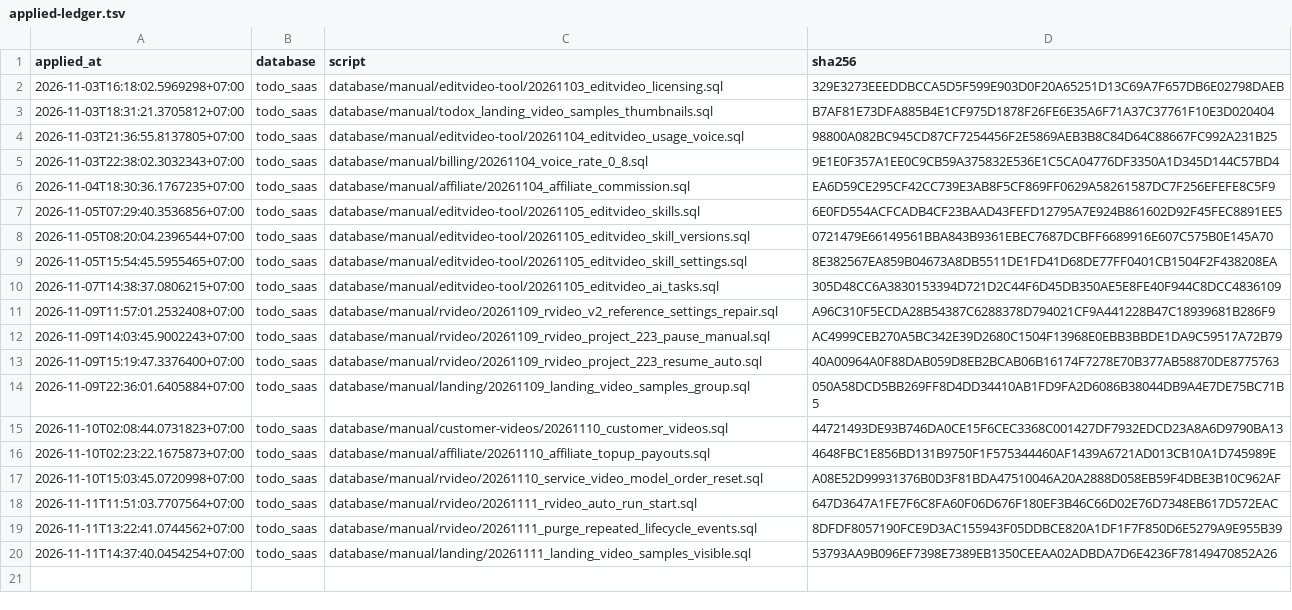
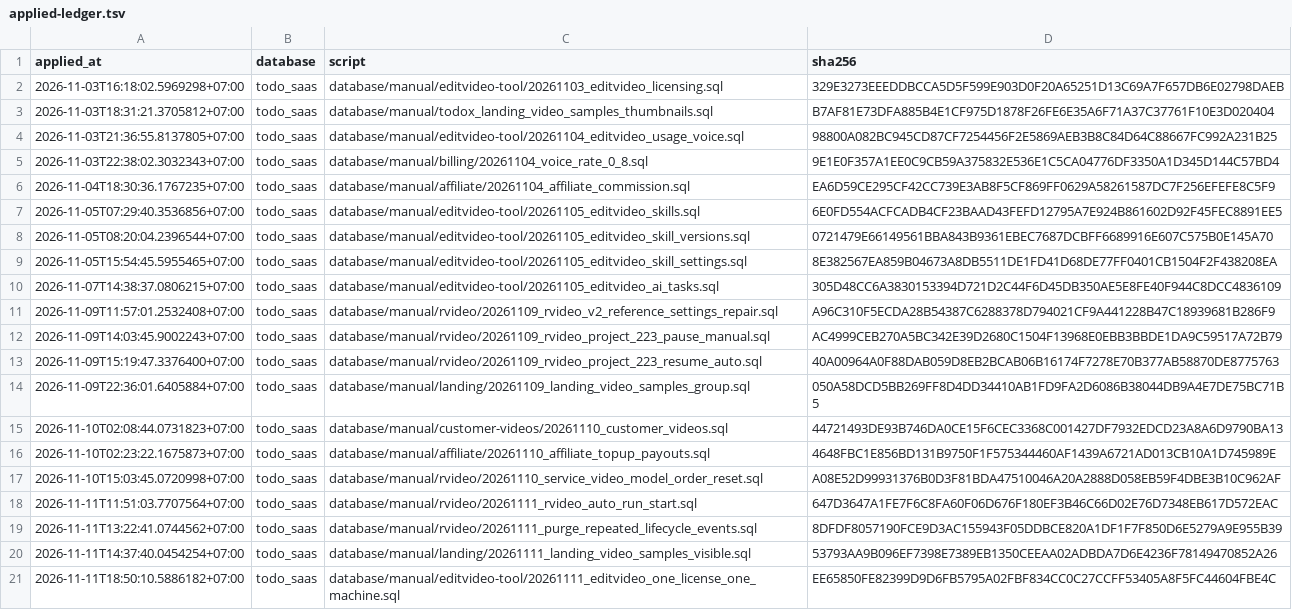
Before and after one commit to nguyenduc216/todoX-Dashboard-SaaS, a TSV file: tools/prod-sql/applied-ledger.tsv, drawn as a sheet; the diff names each change by its address in the sheet, - before the commit and + after, or states it on an @@ line.

```diff
--- a/tools/prod-sql/applied-ledger.tsv
+++ b/tools/prod-sql/applied-ledger.tsv
+row 21: 2026-11-11T18:50:10.5886182+07:00 | todo_saas | database/manual/editvideo-tool/20261111_editvideo_one_license_one_machine.sql | EE65850FE82399D9D6FB5795A02FBF834CC0C27CCFF53405A8F5FC44604FBE4C
```
Also changed, not shown: 16 other files.
